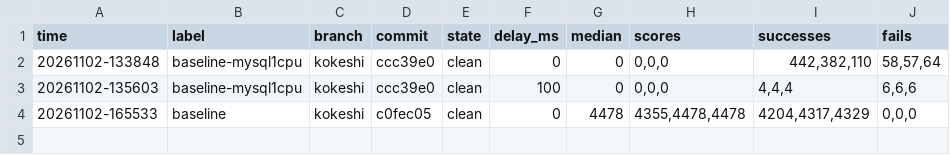
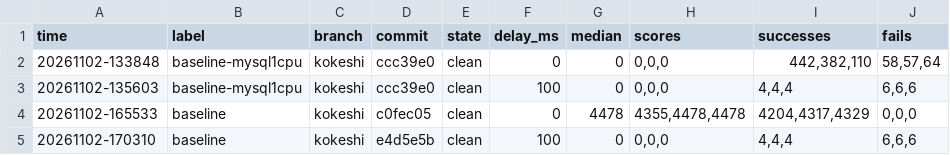
Before and after one commit to kokeshiM0chi/private-isu, a TSV file: results/summary.tsv, drawn as a sheet; the diff names each change by its address in the sheet, - before the commit and + after, or states it on an @@ line.

```diff
--- a/results/summary.tsv
+++ b/results/summary.tsv
+row 5: 20261102-170310 | baseline | kokeshi | e4d5e5b | clean | 100 | 0 | 0,0,0 | 4,4,4 | 6,6,6
```
Also changed, not shown: 2 other files.
